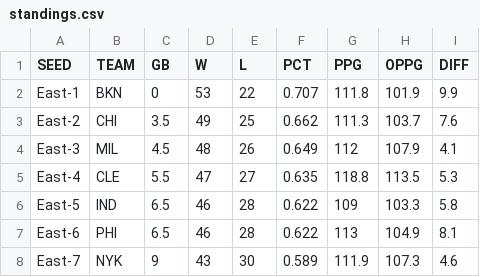
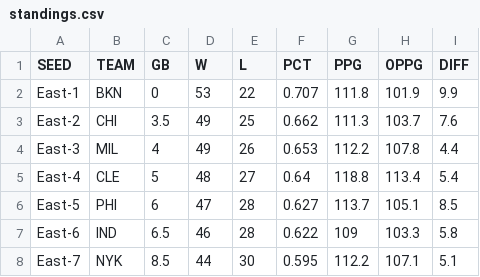
Before and after one commit to bshk93/nothing-but-stats, a CSV file: files/standings.csv, drawn as a sheet; only a part is shown; the diff covers the shown part only.

```diff
--- a/files/standings.csv
+++ b/files/standings.csv
@@ -3,6 +3,6 @@ East-1,BKN,0,53,22,0.707,111.8,101.9,9.9
 East-2,CHI,3.5,49,25,0.662,111.3,103.7,7.6
-East-3,MIL,4.5,48,26,0.649,112,107.9,4.1
-East-4,CLE,5.5,47,27,0.635,118.8,113.5,5.3
-East-5,IND,6.5,46,28,0.622,109,103.3,5.8
-East-6,PHI,6.5,46,28,0.622,113,104.9,8.1
-East-7,NYK,9,43,30,0.589,111.9,107.3,4.6
+East-3,MIL,4,49,26,0.653,112.2,107.8,4.4
+East-4,CLE,5,48,27,0.64,118.8,113.4,5.4
+East-5,PHI,6,47,28,0.627,113.7,105.1,8.5
+East-6,IND,6.5,46,28,0.622,109,103.3,5.8
+East-7,NYK,8.5,44,30,0.595,112.2,107.1,5.1
```
Also changed, not shown: 65 edited cells elsewhere in this file, 9 other files.
